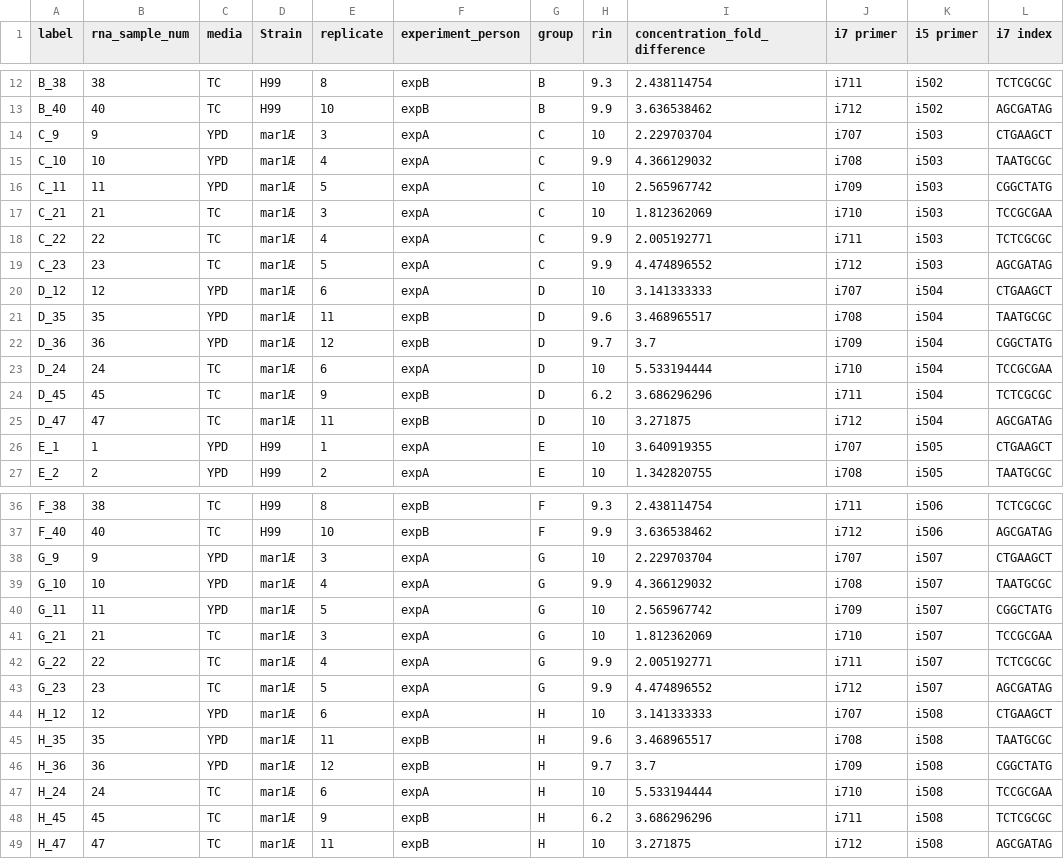
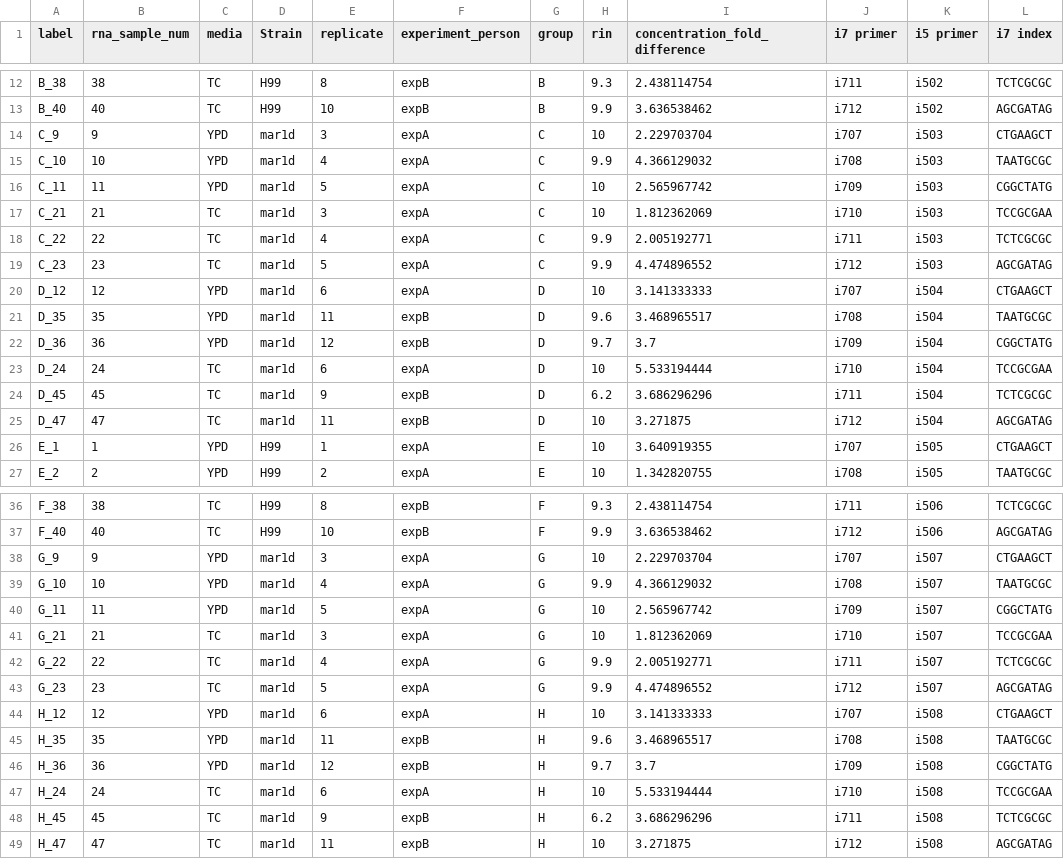
Before and after one commit to ofetad/HTS-notebooks, a CSV file: bioinformatics/info/2018_course_metadata.csv, drawn as a sheet; only a part is shown, gaps mark what is left out; the diff names each change by its address in the sheet, - before the commit and + after, or states it on an @@ line.

Commit message:
2018_course_metadata.csv: replaced unicode deltas with "d" in "mar1d"

```diff
--- a/bioinformatics/info/2018_course_metadata.csv
+++ b/bioinformatics/info/2018_course_metadata.csv
-D14:D25 (Strain): mar1Æ
+D14:D25 (Strain): mar1d
-D38:D49 (Strain): mar1Æ
+D38:D49 (Strain): mar1d
```
